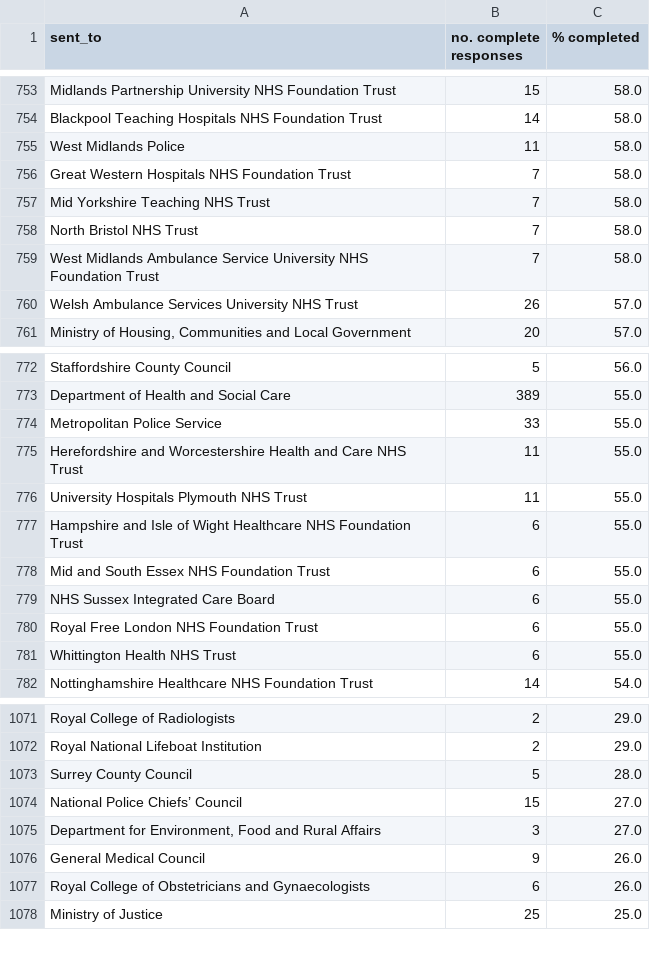
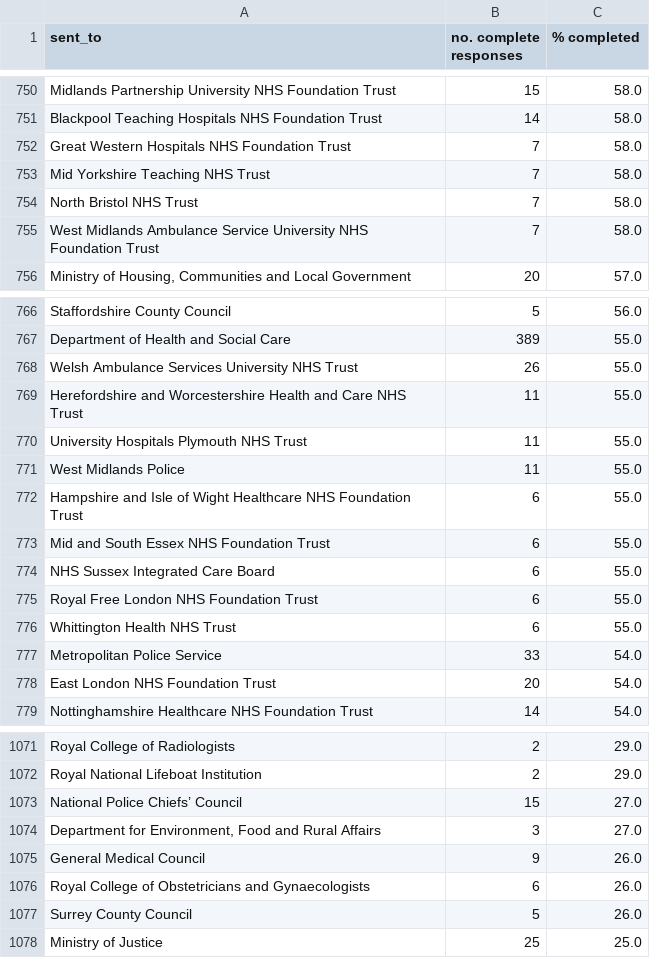
Before and after one commit to georgiarichards/preventabledeathstracker, a CSV file: src/analyse/counts/data/sent/reg28_by_status/counts/completed_counts.csv, drawn as a sheet; only a part is shown, gaps mark what is left out; the diff covers the shown part only.

```diff
--- a/src/analyse/counts/data/sent/reg28_by_status/counts/completed_counts.csv
+++ b/src/analyse/counts/data/sent/reg28_by_status/counts/completed_counts.csv
@@ -754,3 +751,2 @@ Midlands Partnership University NHS Foundation Trust,15,58.0
 Blackpool Teaching Hospitals NHS Foundation Trust,14,58.0
-West Midlands Police,11,58.0
 Great Western Hospitals NHS Foundation Trust,7,58.0
@@ -759,3 +755,2 @@ North Bristol NHS Trust,7,58.0
 West Midlands Ambulance Service University NHS Foundation Trust,7,58.0
-Welsh Ambulance Services University NHS Trust,26,57.0
 "Ministry of Housing, Communities and Local Government",20,57.0
@@ -773,5 +767,6 @@ Staffordshire County Council,5,56.0
 Department of Health and Social Care,389,55.0
-Metropolitan Police Service,33,55.0
+Welsh Ambulance Services University NHS Trust,26,55.0
 Herefordshire and Worcestershire Health and Care NHS Trust,11,55.0
 University Hospitals Plymouth NHS Trust,11,55.0
+West Midlands Police,11,55.0
 Hampshire and Isle of Wight Healthcare NHS Foundation Trust,6,55.0
@@ -781,2 +776,4 @@ Royal Free London NHS Foundation Trust,6,55.0
 Whittington Health NHS Trust,6,55.0
+Metropolitan Police Service,33,54.0
+East London NHS Foundation Trust,20,54.0
 Nottinghamshire Healthcare NHS Foundation Trust,14,54.0
@@ -1072,3 +1072,2 @@ Royal College of Radiologists,2,29.0
 Royal National Lifeboat Institution,2,29.0
-Surrey County Council,5,28.0
 National Police Chiefs’ Council,15,27.0
@@ -1077,2 +1076,3 @@ General Medical Council,9,26.0
 Royal College of Obstetricians and Gynaecologists,6,26.0
+Surrey County Council,5,26.0
 Ministry of Justice,25,25.0
```
Also changed, not shown: 8 added rows and 10 removed rows elsewhere in this file, src/analyse/counts/data/sent/reg28_by_status/counts/overdue_counts.csv, src/analyse/counts/data/sent/reg28_by_status/counts/pending_counts.csv, 12 other files.
